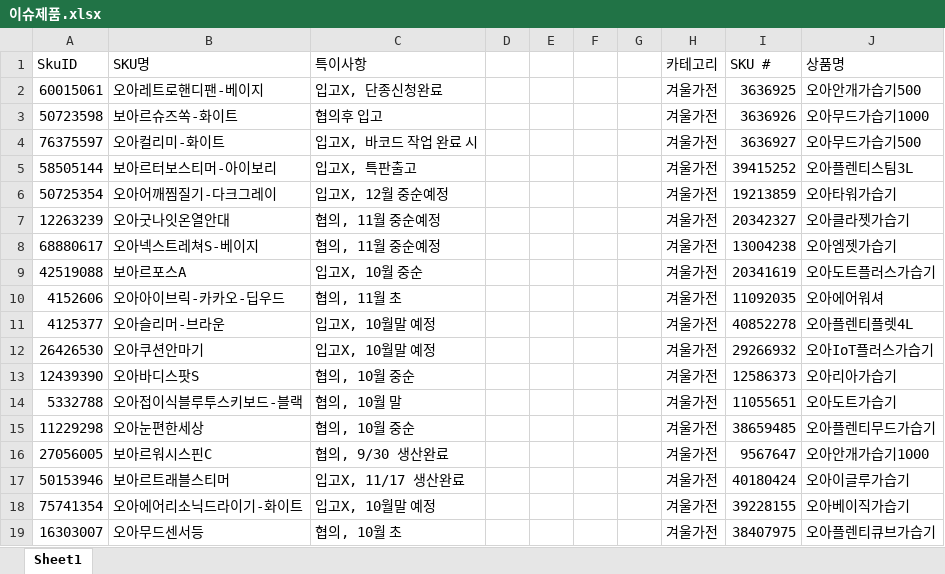
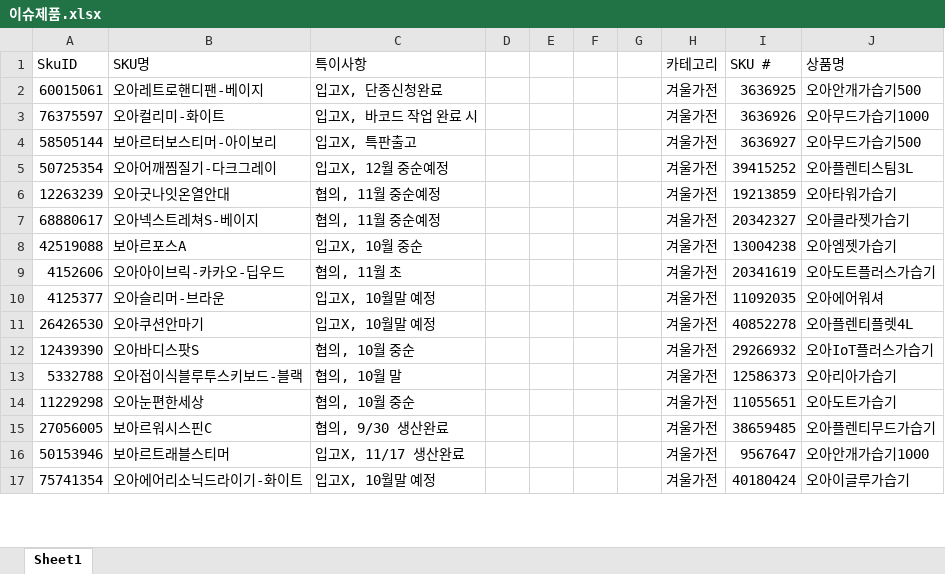
Before and after one commit to tolmjj10/coupang-po, an Excel workbook: data/이슈제품.xlsx, sheet Sheet1, drawn as a sheet; only a part is shown; values as stored, in another font and other column widths than the file's, no borders; removed rows and columns are numbered as before the commit, all else as after; the diff covers the shown part only; the diff names each change by its address in the sheet, - before the commit and + after, or states it on an @@ line.

Commit message:
Add files via upload

```diff
--- a/data/이슈제품.xlsx (sheet Sheet1)
+++ b/data/이슈제품.xlsx (sheet Sheet1)
-row 3: 50723598 | 보아르슈즈쏙-화이트 | 협의후 입고 |  |  |  |  | 겨울가전 | 3636926 | 오아무드가습기1000
-I3 (SKU #): 3636927
+I3 (SKU #): 3636926
-J3 (상품명): 오아무드가습기500
+J3 (상품명): 오아무드가습기1000
-I4 (SKU #): 39415252
+I4 (SKU #): 3636927
-J4 (상품명): 오아플렌티스팀3L
+J4 (상품명): 오아무드가습기500
-I5 (SKU #): 19213859
+I5 (SKU #): 39415252
-J5 (상품명): 오아타워가습기
+J5 (상품명): 오아플렌티스팀3L
-I6 (SKU #): 20342327
+I6 (SKU #): 19213859
-J6 (상품명): 오아클라젯가습기
+J6 (상품명): 오아타워가습기
-I7 (SKU #): 13004238
+I7 (SKU #): 20342327
-J7 (상품명): 오아엠젯가습기
+J7 (상품명): 오아클라젯가습기
-I8 (SKU #): 20341619
+I8 (SKU #): 13004238
-J8 (상품명): 오아도트플러스가습기
+J8 (상품명): 오아엠젯가습기
-I9 (SKU #): 11092035
+I9 (SKU #): 20341619
-J9 (상품명): 오아에어워셔
+J9 (상품명): 오아도트플러스가습기
-I10 (SKU #): 40852278
+I10 (SKU #): 11092035
-J10 (상품명): 오아플렌티플렛4L
+J10 (상품명): 오아에어워셔
-I11 (SKU #): 29266932
+I11 (SKU #): 40852278
-J11 (상품명): 오아IoT플러스가습기
+J11 (상품명): 오아플렌티플렛4L
-I12 (SKU #): 12586373
+I12 (SKU #): 29266932
-J12 (상품명): 오아리아가습기
+J12 (상품명): 오아IoT플러스가습기
-I13 (SKU #): 11055651
+I13 (SKU #): 12586373
-J13 (상품명): 오아도트가습기
+J13 (상품명): 오아리아가습기
-I14 (SKU #): 38659485
+I14 (SKU #): 11055651
-J14 (상품명): 오아플렌티무드가습기
+J14 (상품명): 오아도트가습기
-I15 (SKU #): 9567647
+I15 (SKU #): 38659485
-J15 (상품명): 오아안개가습기1000
+J15 (상품명): 오아플렌티무드가습기
-I16 (SKU #): 40180424
+I16 (SKU #): 9567647
-J16 (상품명): 오아이글루가습기
+J16 (상품명): 오아안개가습기1000
-I17 (SKU #): 39228155
+I17 (SKU #): 40180424
-J17 (상품명): 오아베이직가습기
+J17 (상품명): 오아이글루가습기
-row 19: 16303007 | 오아무드센서등 | 협의, 10월 초 |  |  |  |  | 겨울가전 | 38407975 | 오아플렌티큐브가습기
```
Also changed, not shown: 2 added rows and 110 edited cells elsewhere in this sheet.
